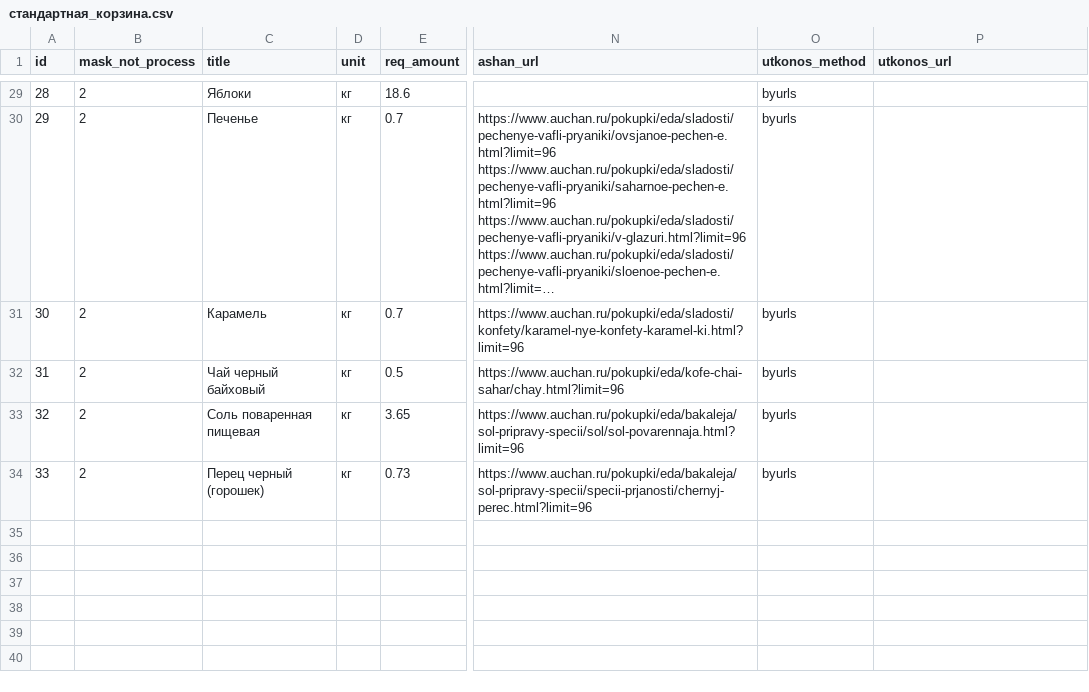
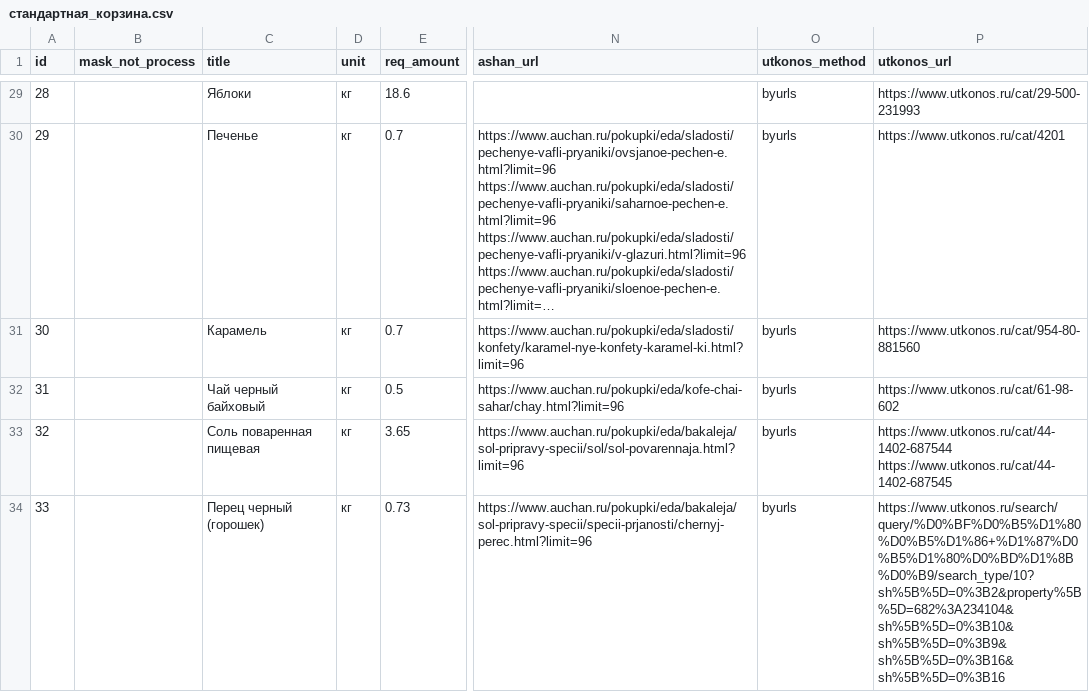
Before and after one commit to celidos/ANE, a CSV file: ane_prototype/стандартная_корзина.csv, drawn as a sheet; only a part is shown, gaps mark what is left out; long unchanged cells end in …; the diff covers the shown part only; the diff names each change by its address in the sheet, - before the commit and + after, or states it on an @@ line.

Commit message:
Utkonos finished

```diff
--- a/ane_prototype/стандартная_корзина.csv
+++ b/ane_prototype/стандартная_корзина.csv
-B29:B34 (mask_not_process): 2
+B29:B34 (mask_not_process): (empty)
-P29 (utkonos_url): (empty)
+P29 (utkonos_url): https://www.utkonos.ru/cat/29-500-231993
-P30 (utkonos_url): (empty)
+P30 (utkonos_url): https://www.utkonos.ru/cat/4201
-P31 (utkonos_url): (empty)
+P31 (utkonos_url): https://www.utkonos.ru/cat/954-80-881560
-P32 (utkonos_url): (empty)
+P32 (utkonos_url): https://www.utkonos.ru/cat/61-98-602
-P33 (utkonos_url): (empty)
+P33 (utkonos_url): https://www.utkonos.ru/cat/44-1402-687544 https://www.utkonos.ru/cat/44-1402-687545
-P34 (utkonos_url): (empty)
+P34 (utkonos_url): https://www.utkonos.ru/search/query/%D0%BF%D0%B5%D1%80%D0%B5%D1%86+%D1%87%D0%B5%D1%80%D0%BD%D1%8B%D0%B9/search_type/10?sh%5B%5D=0%3B2&property%5B%5D=682%3A234104&sh%5B%5D=0%3B10&sh%5B%5D=0%3B9&sh%5B%5D=0%3B16&sh%5B%5D=0%3B16
```
Also changed, not shown: 54 edited cells elsewhere in this file, 4 other files.
